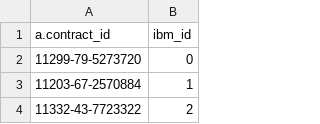
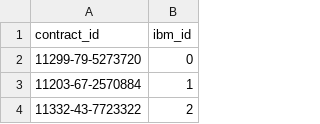
Before and after one commit to andre91a/test, a CSV file: Desktop/aml-ibm-ids.csv, drawn as a sheet; only a part is shown.

Commit message:
Update aml-ibm-ids.csv

```diff
--- a/Desktop/aml-ibm-ids.csv
+++ b/Desktop/aml-ibm-ids.csv
@@ -1,2 +1,2 @@
-a.contract_id,ibm_id
+contract_id,ibm_id
 11299-79-5273720,0
```
